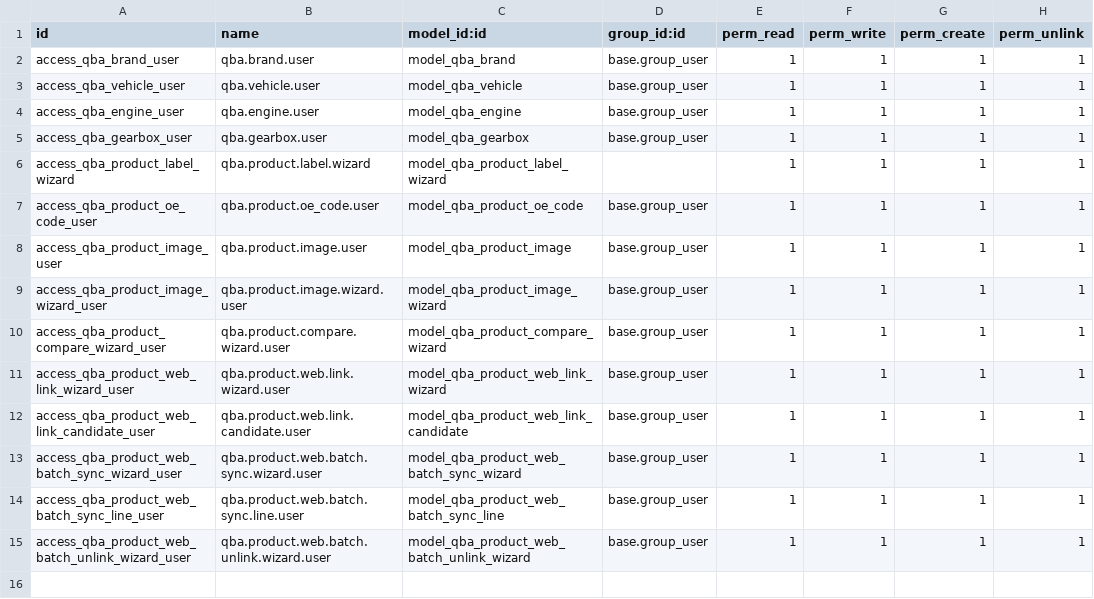
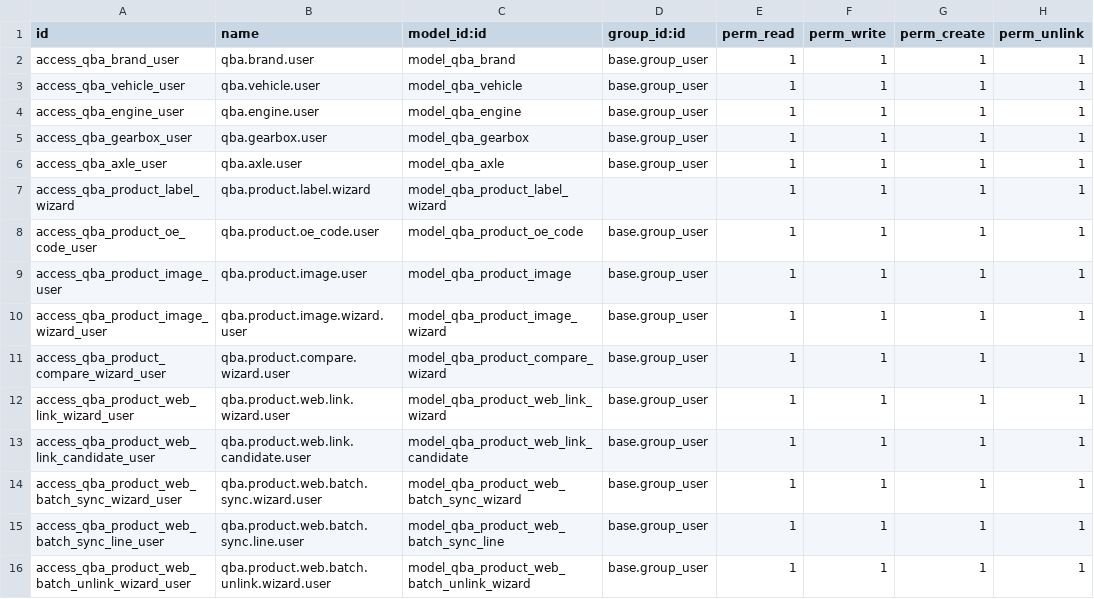
Before and after one commit to bh10-d/odoo-qba, a CSV file: odoo/custom_addons/qba/security/ir.model.access.csv, drawn as a sheet.

Commit message:
feat: upgrade product category & vehicle/engine/gearbox/axle hierarchy, fix grouped kanban layout

```diff
--- a/odoo/custom_addons/qba/security/ir.model.access.csv
+++ b/odoo/custom_addons/qba/security/ir.model.access.csv
@@ -5,2 +5,3 @@ access_qba_engine_user,qba.engine.user,model_qba_engine,base.group_user,1,1,1,1
 access_qba_gearbox_user,qba.gearbox.user,model_qba_gearbox,base.group_user,1,1,1,1
+access_qba_axle_user,qba.axle.user,model_qba_axle,base.group_user,1,1,1,1
 access_qba_product_label_wizard,qba.product.label.wizard,model_qba_product_label_wizard,,1,1,1,1
```
Also changed, not shown: 18 other files.
